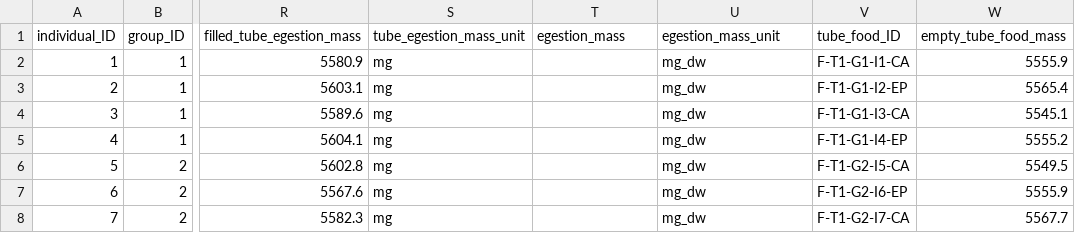
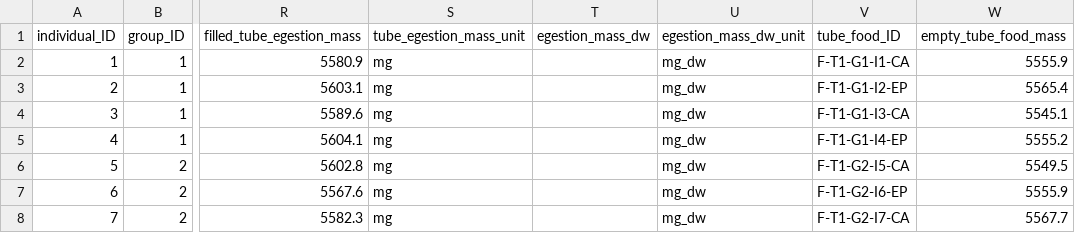
Before and after one commit to samuelcharberet/intake_rate_experiment, a CSV file: 1_data/data_irn_individuals.csv, drawn as a sheet; only a part is shown, gaps mark what is left out; the diff names each change by its address in the sheet, - before the commit and + after, or states it on an @@ line.

```diff
--- a/1_data/data_irn_individuals.csv
+++ b/1_data/data_irn_individuals.csv
-T1: egestion_mass
+T1: egestion_mass_dw
-U1: egestion_mass_unit
+U1: egestion_mass_dw_unit
```
Also changed, not shown: 13 other files.
